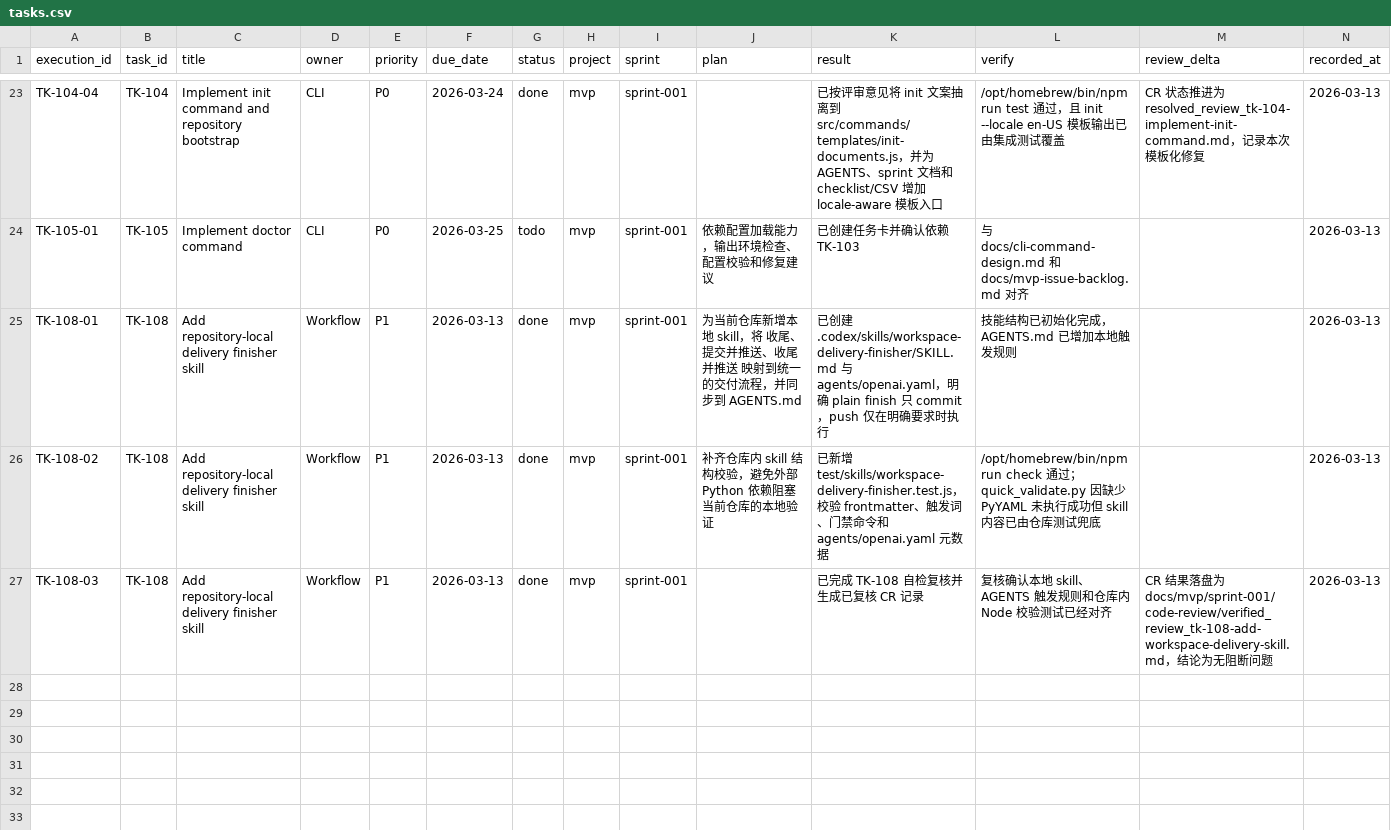
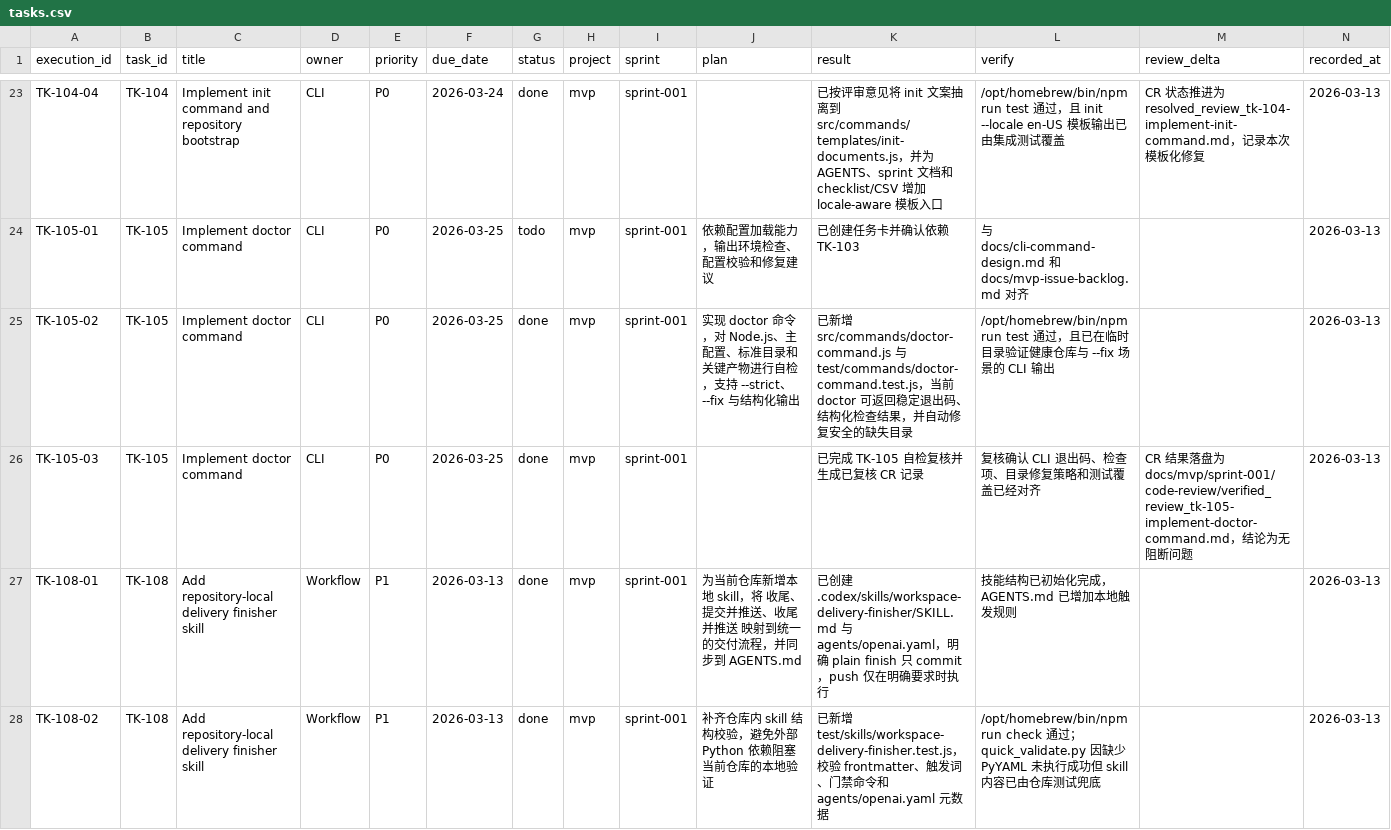
Before and after one commit to JimmyDaddy/repo-ai-governor, a CSV file: docs/mvp/sprint-001/tasks/tasks.csv, drawn as a sheet; only a part is shown, gaps mark what is left out; the shorter side is filled out with more unchanged rows.

Commit message:
feat(doctor): implement repository health checks

```diff
--- a/docs/mvp/sprint-001/tasks/tasks.csv
+++ b/docs/mvp/sprint-001/tasks/tasks.csv
@@ -24,2 +24,4 @@ TK-104-04,TK-104,Implement init command and repository bootstrap,CLI,P0,2026-03-
 TK-105-01,TK-105,Implement doctor command,CLI,P0,2026-03-25,todo,mvp,sprint-001,"依赖配置加载能力，输出环境检查、配置校验和修复建议","已创建任务卡并确认依赖 TK-103","与 docs/cli-command-design.md 和 docs/mvp-issue-backlog.md 对齐","",2026-03-13
+TK-105-02,TK-105,Implement doctor command,CLI,P0,2026-03-25,done,mvp,sprint-001,"实现 doctor 命令，对 Node.js、主配置、标准目录和关键产物进行自检，支持 --strict、--fix 与结构化输出","已新增 src/commands/doctor-command.js 与 test/commands/doctor-command.test.js，当前 doctor 可返回稳定退出码、结构化检查结果，并自动修复安全的缺失目录","/opt/homebrew/bin/npm run test 通过，且已在临时目录验证健康仓库与 --fix 场景的 CLI 输出","",2026-03-13
+TK-105-03,TK-105,Implement doctor command,CLI,P0,2026-03-25,done,mvp,sprint-001,"","已完成 TK-105 自检复核并生成已复核 CR 记录","复核确认 CLI 退出码、检查项、目录修复策略和测试覆盖已经对齐","CR 结果落盘为 docs/mvp/sprint-001/code-review/verified_review_tk-105-implement-doctor-command.md，结论为无阻断问题",2026-03-13
 TK-108-01,TK-108,Add repository-local delivery finisher skill,Workflow,P1,2026-03-13,done,mvp,sprint-001,"为当前仓库新增本地 skill，将 收尾、提交并推送、收尾并推送 映射到统一的交付流程，并同步到 AGENTS.md","已创建 .codex/skills/workspace-delivery-finisher/SKILL.md 与 agents/openai.yaml，明确 plain finish 只 commit，push 仅在明确要求时执行","技能结构已初始化完成，AGENTS.md 已增加本地触发规则","",2026-03-13
```
Also changed, not shown: 10 other files.
